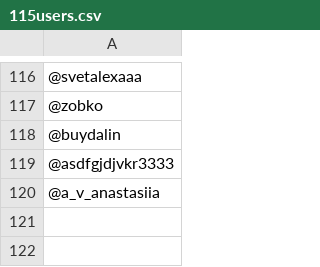
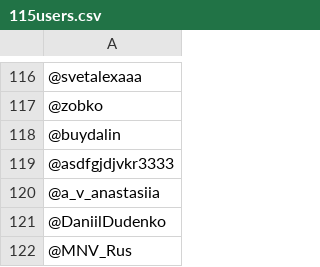
Before and after one commit to zobkov/MB-bot, a CSV file: 115users.csv, drawn as a sheet; only a part is shown, gaps mark what is left out; the diff names each change by its address in the sheet, - before the commit and + after, or states it on an @@ line.

Commit message:
участники

```diff
--- a/115users.csv
+++ b/115users.csv
+row 121: @DaniilDudenko
+row 122: @MNV_Rus
```
